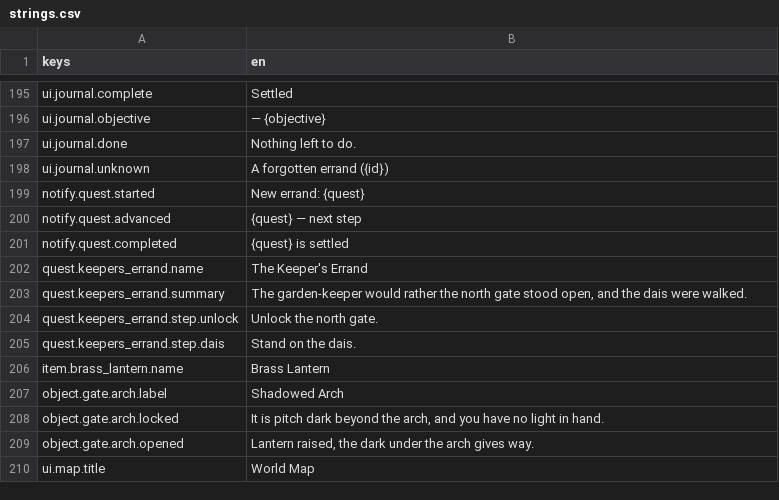
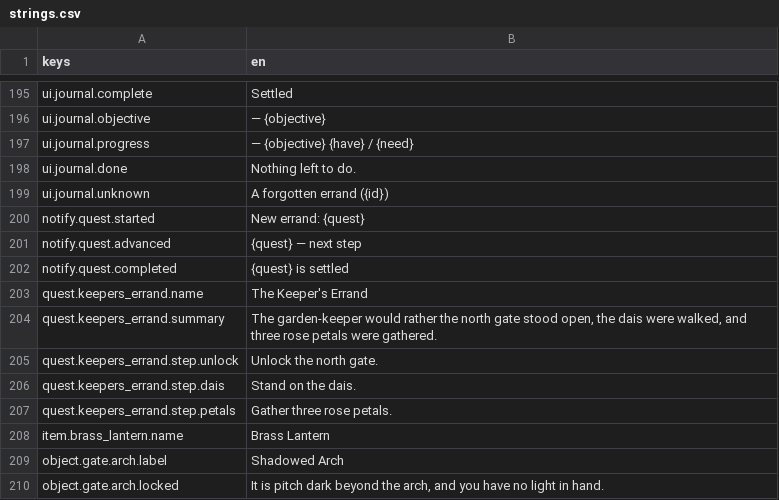
Before and after one commit to Raiyan-Bashar-29/HD-2D-game-base-non-combat-, a CSV file: localization/strings.csv, drawn as a sheet; only a part is shown, gaps mark what is left out; the shorter side is filled out with more unchanged rows.

```diff
--- a/localization/strings.csv
+++ b/localization/strings.csv
@@ -196,2 +196,3 @@ ui.journal.complete,Settled
 ui.journal.objective,"— {objective}"
+ui.journal.progress,"— {objective}   {have} / {need}"
 ui.journal.done,Nothing left to do.
@@ -202,5 +203,6 @@ notify.quest.completed,"{quest} is settled"
 quest.keepers_errand.name,The Keeper's Errand
-quest.keepers_errand.summary,"The garden-keeper would rather the north gate stood open, and the dais were walked."
+quest.keepers_errand.summary,"The garden-keeper would rather the north gate stood open, the dais were walked, and three rose petals were gathered."
 quest.keepers_errand.step.unlock,Unlock the north gate.
 quest.keepers_errand.step.dais,Stand on the dais.
+quest.keepers_errand.step.petals,Gather three rose petals.
 item.brass_lantern.name,Brass Lantern
```
Also changed, not shown: 25 other files.
